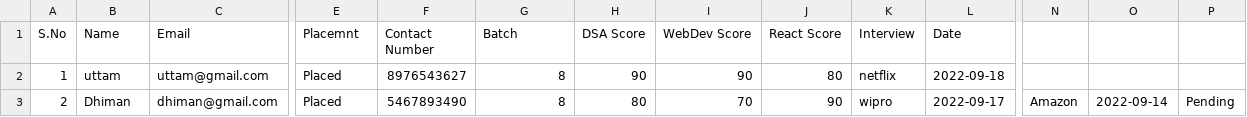
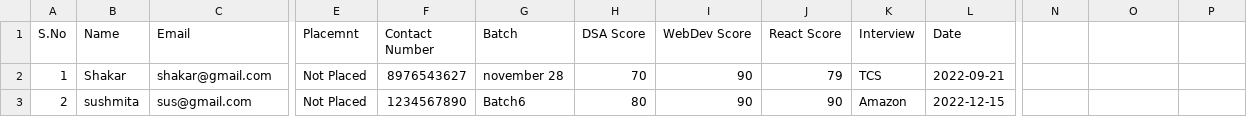
Before and after one commit to uttamkamar/placement_cell, a CSV file: report/data.csv, drawn as a sheet; only a part is shown, gaps mark what is left out; the diff names each change by its address in the sheet, - before the commit and + after, or states it on an @@ line.

Commit message:
data changed

```diff
--- a/report/data.csv
+++ b/report/data.csv
-B2 (Name): uttam
+B2 (Name): Shakar
-C2 (Email): uttam@gmail.com
+C2 (Email): shakar@gmail.com
-E2:E3 (Placemnt): Placed
+E2:E3 (Placemnt): Not Placed
-G2 (Batch): 8
+G2 (Batch): november 28
-H2 (DSA Score): 90
+H2 (DSA Score): 70
-J2 (React Score): 80
+J2 (React Score): 79
-K2 (Interview): netflix
+K2 (Interview): TCS
-L2 (Date): 2022-09-18
+L2 (Date): 2022-09-21
-B3 (Name): Dhiman
+B3 (Name): sushmita
-C3 (Email): dhiman@gmail.com
+C3 (Email): sus@gmail.com
-F3 (Contact Number): 5467893490
+F3 (Contact Number): 1234567890
-G3 (Batch): 8
+G3 (Batch): Batch6
-I3 (WebDev Score): 70
+I3 (WebDev Score): 90
-K3 (Interview): wipro
+K3 (Interview): Amazon
-L3 (Date): 2022-09-17
+L3 (Date): 2022-12-15
-N3: Amazon
+N3: (empty)
-O3: 2022-09-14
+O3: (empty)
-P3: Pending
+P3: (empty)
```
Also changed, not shown: 2 other files.
